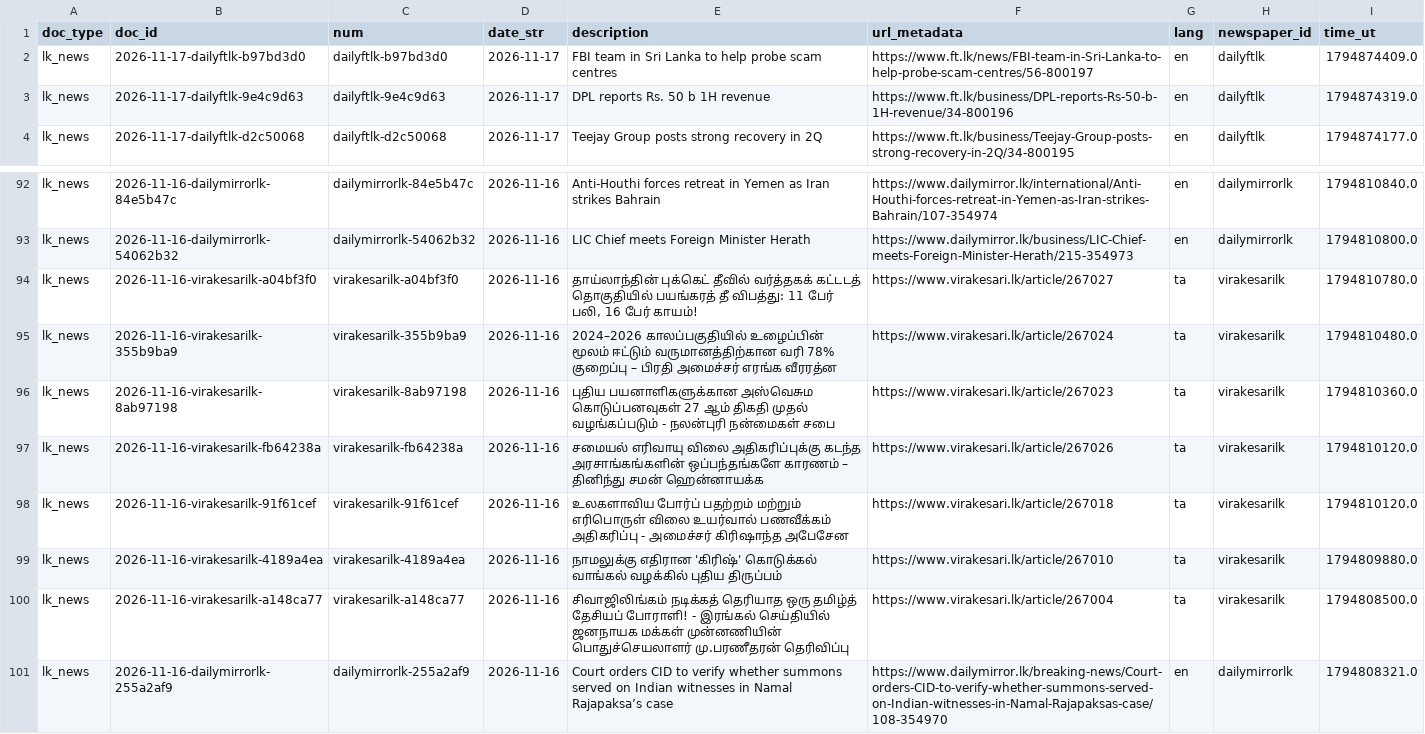
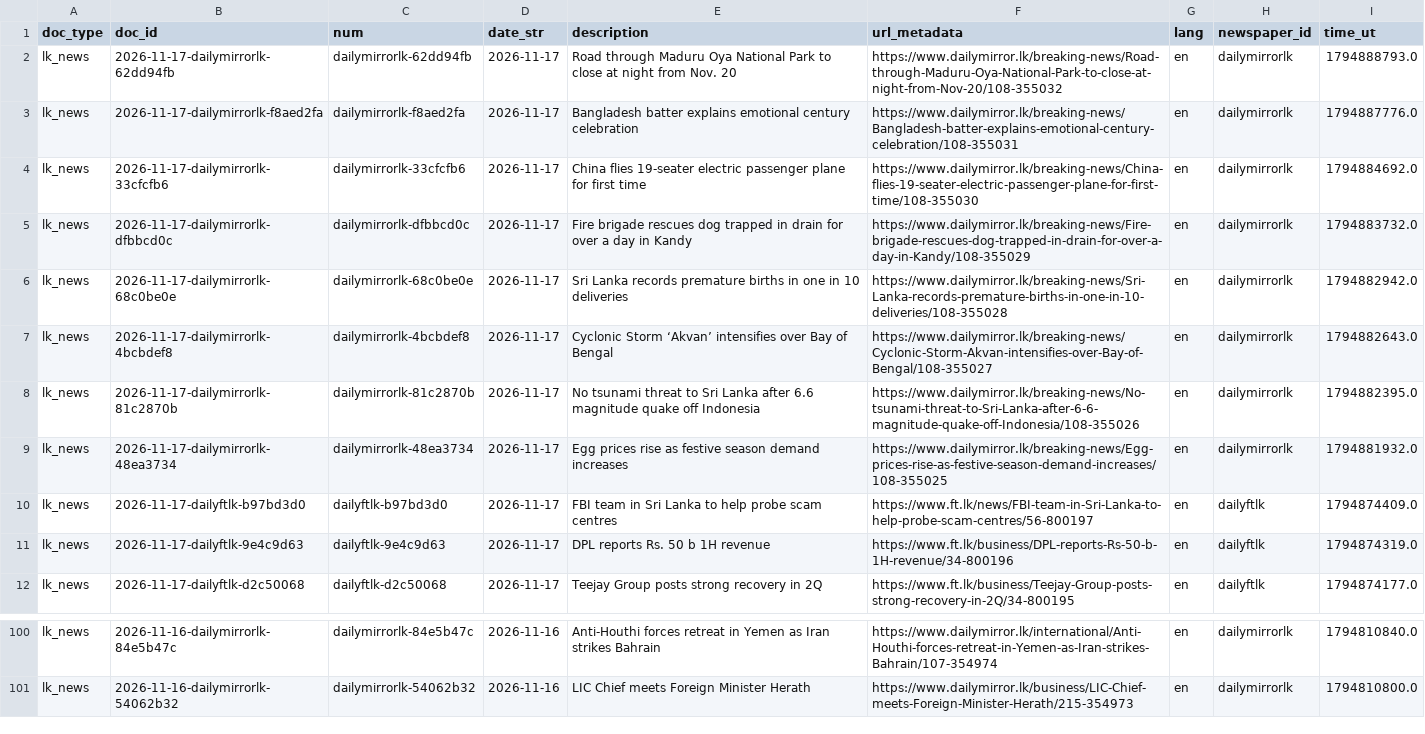
Before and after one commit to nuuuwan/lk_news, a TSV file: data/lk_news/docs_last100.tsv, drawn as a sheet; only a part is shown, gaps mark what is left out.

```diff
--- a/data/lk_news/docs_last100.tsv
+++ b/data/lk_news/docs_last100.tsv
@@ -1,2 +1,10 @@
 doc_type	doc_id	num	date_str	description	url_metadata	lang	newspaper_id	time_ut
+lk_news	2026-11-17-dailymirrorlk-62dd94fb	dailymirrorlk-62dd94fb	2026-11-17	Road through Maduru Oya National Park to close at night from Nov. 20	https://www.dailymirror.lk/breaking-news/Road-through-Maduru-Oya-National-Park-to-close-at-night-from-Nov-20/108-355032	en	dailymirrorlk	1794888793.0
+lk_news	2026-11-17-dailymirrorlk-f8aed2fa	dailymirrorlk-f8aed2fa	2026-11-17	Bangladesh batter explains emotional century celebration	https://www.dailymirror.lk/breaking-news/Bangladesh-batter-explains-emotional-century-celebration/108-355031	en	dailymirrorlk	1794887776.0
+lk_news	2026-11-17-dailymirrorlk-33cfcfb6	dailymirrorlk-33cfcfb6	2026-11-17	China flies 19-seater electric passenger plane for first time	https://www.dailymirror.lk/breaking-news/China-flies-19-seater-electric-passenger-plane-for-first-time/108-355030	en	dailymirrorlk	1794884692.0
+lk_news	2026-11-17-dailymirrorlk-dfbbcd0c	dailymirrorlk-dfbbcd0c	2026-11-17	Fire brigade rescues dog trapped in drain for over a day in Kandy	https://www.dailymirror.lk/breaking-news/Fire-brigade-rescues-dog-trapped-in-drain-for-over-a-day-in-Kandy/108-355029	en	dailymirrorlk	1794883732.0
+lk_news	2026-11-17-dailymirrorlk-68c0be0e	dailymirrorlk-68c0be0e	2026-11-17	Sri Lanka records premature births in one in 10 deliveries	https://www.dailymirror.lk/breaking-news/Sri-Lanka-records-premature-births-in-one-in-10-deliveries/108-355028	en	dailymirrorlk	1794882942.0
+lk_news	2026-11-17-dailymirrorlk-4bcbdef8	dailymirrorlk-4bcbdef8	2026-11-17	Cyclonic Storm ‘Akvan’ intensifies over Bay of Bengal	https://www.dailymirror.lk/breaking-news/Cyclonic-Storm-Akvan-intensifies-over-Bay-of-Bengal/108-355027	en	dailymirrorlk	1794882643.0
+lk_news	2026-11-17-dailymirrorlk-81c2870b	dailymirrorlk-81c2870b	2026-11-17	No tsunami threat to Sri Lanka after 6.6 magnitude quake off Indonesia	https://www.dailymirror.lk/breaking-news/No-tsunami-threat-to-Sri-Lanka-after-6-6-magnitude-quake-off-Indonesia/108-355026	en	dailymirrorlk	1794882395.0
+lk_news	2026-11-17-dailymirrorlk-48ea3734	dailymirrorlk-48ea3734	2026-11-17	Egg prices rise as festive season demand increases	https://www.dailymirror.lk/breaking-news/Egg-prices-rise-as-festive-season-demand-increases/108-355025	en	dailymirrorlk	1794881932.0
 lk_news	2026-11-17-dailyftlk-b97bd3d0	dailyftlk-b97bd3d0	2026-11-17	FBI team in Sri Lanka to help probe scam centres	https://www.ft.lk/news/FBI-team-in-Sri-Lanka-to-help-probe-scam-centres/56-800197	en	dailyftlk	1794874409.0
@@ -93,9 +101 @@ lk_news	2026-11-16-dailymirrorlk-84e5b47c	dailymirrorlk-84e5b47c	2026-11-16	Anti
 lk_news	2026-11-16-dailymirrorlk-54062b32	dailymirrorlk-54062b32	2026-11-16	LIC Chief meets Foreign Minister Herath	https://www.dailymirror.lk/business/LIC-Chief-meets-Foreign-Minister-Herath/215-354973	en	dailymirrorlk	1794810800.0
-lk_news	2026-11-16-virakesarilk-a04bf3f0	virakesarilk-a04bf3f0	2026-11-16	தாய்லாந்தின் புக்கெட் தீவில் வர்த்தகக் கட்டடத் தொகுதியில் பயங்கரத் தீ விபத்து: 11 பேர் பலி, 16 பேர் காயம்!	https://www.virakesari.lk/article/267027	ta	virakesarilk	1794810780.0
-lk_news	2026-11-16-virakesarilk-355b9ba9	virakesarilk-355b9ba9	2026-11-16	2024–2026 காலப்பகுதியில் உழைப்பின் மூலம் ஈட்டும் வருமானத்திற்கான வரி 78% குறைப்பு – பிரதி அமைச்சர் எரங்க வீரரத்ன	https://www.virakesari.lk/article/267024	ta	virakesarilk	1794810480.0
-lk_news	2026-11-16-virakesarilk-8ab97198	virakesarilk-8ab97198	2026-11-16	புதிய பயனாளிகளுக்கான அஸ்வெசும கொடுப்பனவுகள் 27 ஆம் திகதி முதல் வழங்கப்படும் - நலன்புரி நன்மைகள் சபை	https://www.virakesari.lk/article/267023	ta	virakesarilk	1794810360.0
-lk_news	2026-11-16-virakesarilk-fb64238a	virakesarilk-fb64238a	2026-11-16	சமையல் எரிவாயு விலை அதிகரிப்புக்கு கடந்த அரசாங்கங்களின் ஒப்பந்தங்களே காரணம் – தினிந்து சமன் ஹென்னாயக்க	https://www.virakesari.lk/article/267026	ta	virakesarilk	1794810120.0
-lk_news	2026-11-16-virakesarilk-91f61cef	virakesarilk-91f61cef	2026-11-16	உலகளாவிய போர்ப் பதற்றம் மற்றும் எரிபொருள் விலை உயர்வால் பணவீக்கம் அதிகரிப்பு - அமைச்சர் கிரிஷாந்த அபேசேன	https://www.virakesari.lk/article/267018	ta	virakesarilk	1794810120.0
-lk_news	2026-11-16-virakesarilk-4189a4ea	virakesarilk-4189a4ea	2026-11-16	நாமலுக்கு எதிரான 'கிரிஷ்' கொடுக்கல் வாங்கல் வழக்கில் புதிய திருப்பம்	https://www.virakesari.lk/article/267010	ta	virakesarilk	1794809880.0
-lk_news	2026-11-16-virakesarilk-a148ca77	virakesarilk-a148ca77	2026-11-16	சிவாஜிலிங்கம் நடிக்கத் தெரியாத ஒரு தமிழ்த் தேசியப் போராளி! - இரங்கல் செய்தியில் ஜனநாயக மக்கள் முன்னணியின் பொதுச்செயலாளர் மு.பரணீதரன் தெரிவிப்பு	https://www.virakesari.lk/article/267004	ta	virakesarilk	1794808500.0
-lk_news	2026-11-16-dailymirrorlk-255a2af9	dailymirrorlk-255a2af9	2026-11-16	Court orders CID to verify whether summons served on Indian witnesses in Namal Rajapaksa’s case	https://www.dailymirror.lk/breaking-news/Court-orders-CID-to-verify-whether-summons-served-on-Indian-witnesses-in-Namal-Rajapaksas-case/108-354970	en	dailymirrorlk	1794808321.0
```
Also changed, not shown: data/lk_news/docs_last1000.tsv, 23 other files.
